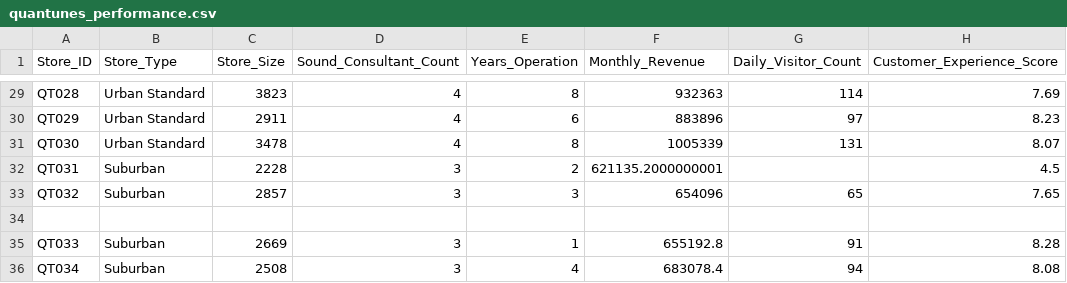
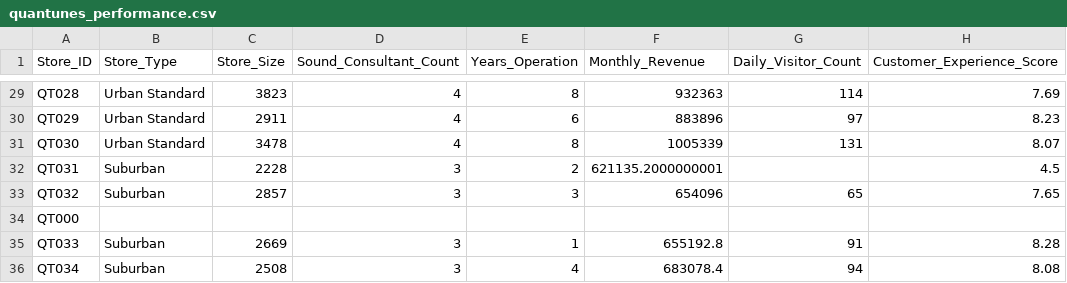
Before and after one commit to iamctodd/datasets, a CSV file: quantunes_performance.csv, drawn as a sheet; only a part is shown, gaps mark what is left out; the diff names each change by its address in the sheet, - before the commit and + after, or states it on an @@ line.

Commit message:
Update quantunes_performance.csv

```diff
--- a/quantunes_performance.csv
+++ b/quantunes_performance.csv
-A34 (Store_ID): (empty)
+A34 (Store_ID): QT000
```
